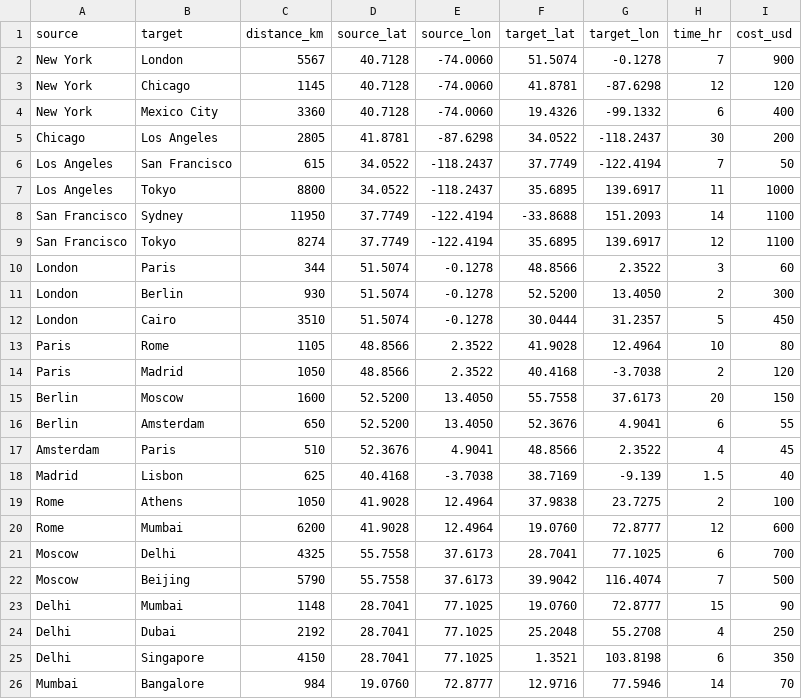
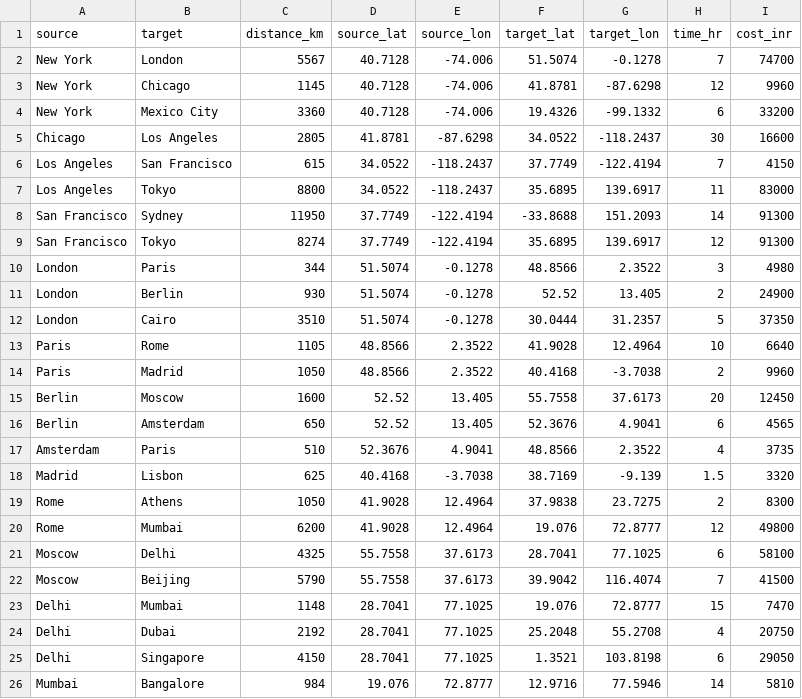
Before and after one commit to RamashishDash/Route_Finder, a CSV file: routes.csv, drawn as a sheet; only a part is shown; the diff covers the shown part only.

```diff
--- a/routes.csv
+++ b/routes.csv
@@ -1,26 +1,26 @@
-source,target,distance_km,source_lat,source_lon,target_lat,target_lon,time_hr,cost_usd
-New York,London,5567,40.7128,-74.0060,51.5074,-0.1278,7,900
-New York,Chicago,1145,40.7128,-74.0060,41.8781,-87.6298,12,120
-New York,Mexico City,3360,40.7128,-74.0060,19.4326,-99.1332,6,400
-Chicago,Los Angeles,2805,41.8781,-87.6298,34.0522,-118.2437,30,200
-Los Angeles,San Francisco,615,34.0522,-118.2437,37.7749,-122.4194,7,50
-Los Angeles,Tokyo,8800,34.0522,-118.2437,35.6895,139.6917,11,1000
-San Francisco,Sydney,11950,37.7749,-122.4194,-33.8688,151.2093,14,1100
-San Francisco,Tokyo,8274,37.7749,-122.4194,35.6895,139.6917,12,1100
-London,Paris,344,51.5074,-0.1278,48.8566,2.3522,3,60
-London,Berlin,930,51.5074,-0.1278,52.5200,13.4050,2,300
-London,Cairo,3510,51.5074,-0.1278,30.0444,31.2357,5,450
-Paris,Rome,1105,48.8566,2.3522,41.9028,12.4964,10,80
-Paris,Madrid,1050,48.8566,2.3522,40.4168,-3.7038,2,120
-Berlin,Moscow,1600,52.5200,13.4050,55.7558,37.6173,20,150
-Berlin,Amsterdam,650,52.5200,13.4050,52.3676,4.9041,6,55
-Amsterdam,Paris,510,52.3676,4.9041,48.8566,2.3522,4,45
-Madrid,Lisbon,625,40.4168,-3.7038,38.7169,-9.139,1.5,40
-Rome,Athens,1050,41.9028,12.4964,37.9838,23.7275,2,100
-Rome,Mumbai,6200,41.9028,12.4964,19.0760,72.8777,12,600
-Moscow,Delhi,4325,55.7558,37.6173,28.7041,77.1025,6,700
-Moscow,Beijing,5790,55.7558,37.6173,39.9042,116.4074,7,500
-Delhi,Mumbai,1148,28.7041,77.1025,19.0760,72.8777,15,90
-Delhi,Dubai,2192,28.7041,77.1025,25.2048,55.2708,4,250
-Delhi,Singapore,4150,28.7041,77.1025,1.3521,103.8198,6,350
-Mumbai,Bangalore,984,19.0760,72.8777,12.9716,77.5946,14,70
+source,target,distance_km,source_lat,source_lon,target_lat,target_lon,time_hr,cost_inr
+New York,London,5567,40.7128,-74.006,51.5074,-0.1278,7,74700
+New York,Chicago,1145,40.7128,-74.006,41.8781,-87.6298,12,9960
+New York,Mexico City,3360,40.7128,-74.006,19.4326,-99.1332,6,33200
+Chicago,Los Angeles,2805,41.8781,-87.6298,34.0522,-118.2437,30,16600
+Los Angeles,San Francisco,615,34.0522,-118.2437,37.7749,-122.4194,7,4150
+Los Angeles,Tokyo,8800,34.0522,-118.2437,35.6895,139.6917,11,83000
+San Francisco,Sydney,11950,37.7749,-122.4194,-33.8688,151.2093,14,91300
+San Francisco,Tokyo,8274,37.7749,-122.4194,35.6895,139.6917,12,91300
+London,Paris,344,51.5074,-0.1278,48.8566,2.3522,3,4980
+London,Berlin,930,51.5074,-0.1278,52.52,13.405,2,24900
+London,Cairo,3510,51.5074,-0.1278,30.0444,31.2357,5,37350
+Paris,Rome,1105,48.8566,2.3522,41.9028,12.4964,10,6640
+Paris,Madrid,1050,48.8566,2.3522,40.4168,-3.7038,2,9960
+Berlin,Moscow,1600,52.52,13.405,55.7558,37.6173,20,12450
+Berlin,Amsterdam,650,52.52,13.405,52.3676,4.9041,6,4565
+Amsterdam,Paris,510,52.3676,4.9041,48.8566,2.3522,4,3735
+Madrid,Lisbon,625,40.4168,-3.7038,38.7169,-9.139,1.5,3320
+Rome,Athens,1050,41.9028,12.4964,37.9838,23.7275,2,8300
+Rome,Mumbai,6200,41.9028,12.4964,19.076,72.8777,12,49800
+Moscow,Delhi,4325,55.7558,37.6173,28.7041,77.1025,6,58100
+Moscow,Beijing,5790,55.7558,37.6173,39.9042,116.4074,7,41500
+Delhi,Mumbai,1148,28.7041,77.1025,19.076,72.8777,15,7470
+Delhi,Dubai,2192,28.7041,77.1025,25.2048,55.2708,4,20750
+Delhi,Singapore,4150,28.7041,77.1025,1.3521,103.8198,6,29050
+Mumbai,Bangalore,984,19.076,72.8777,12.9716,77.5946,14,5810
```
Also changed, not shown: 27 edited cells elsewhere in this file, 1 other file.
